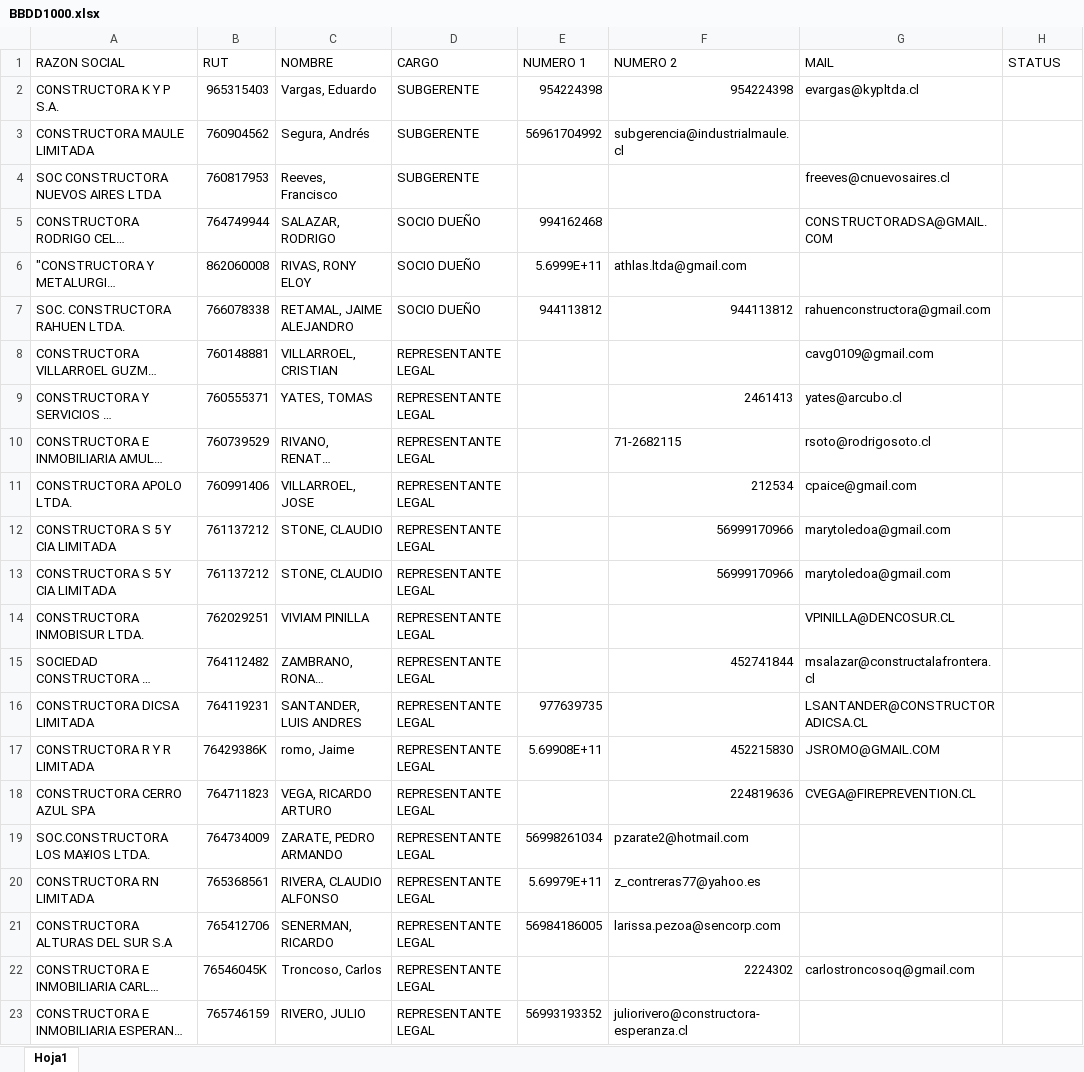
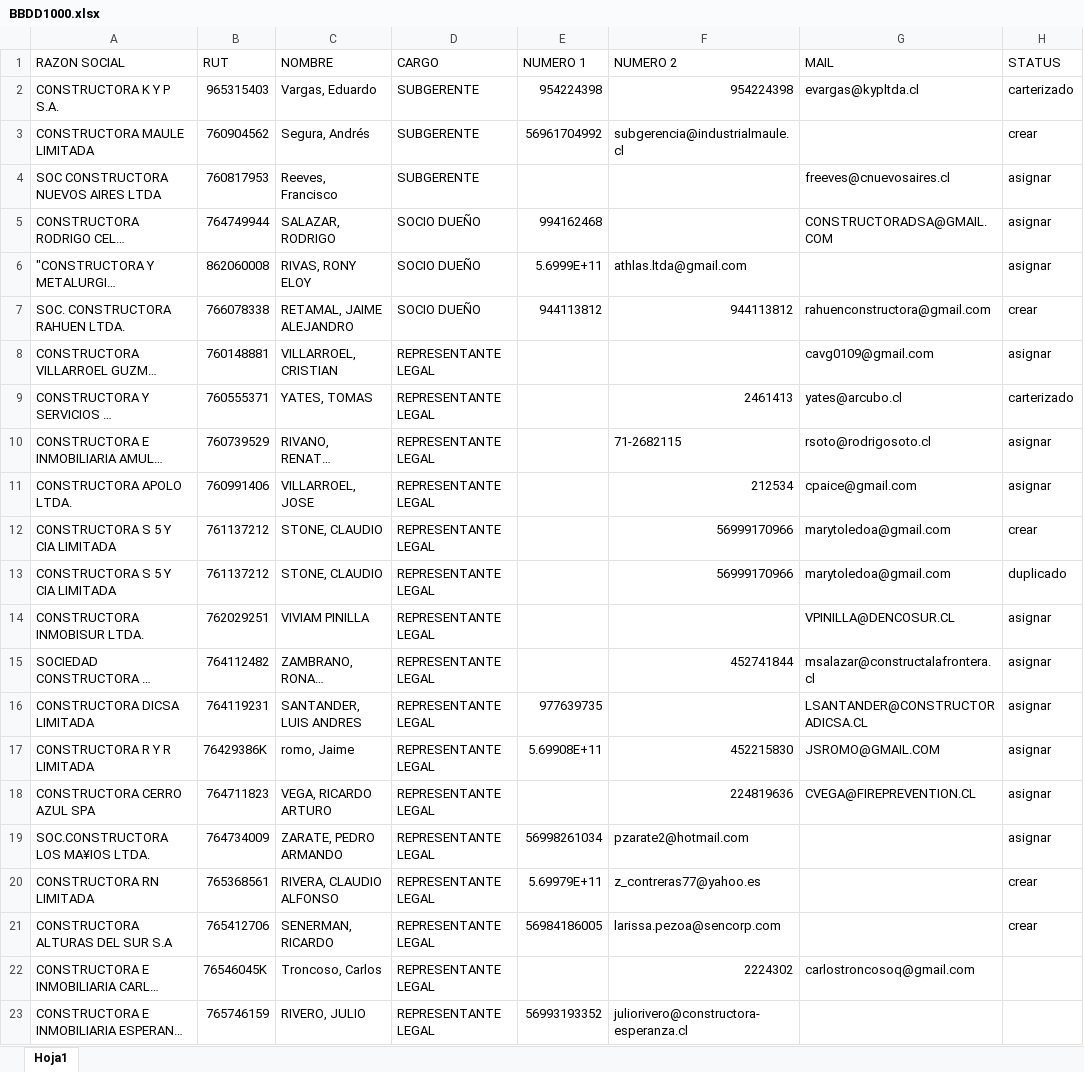
Before and after one commit to Paradis4432/AutorutDefiner.01, an Excel workbook: BBDD1000.xlsx, sheet Hoja1, drawn as a sheet; only a part is shown; long unchanged cells end in …; values as stored, in another font and other column widths than the file's, no borders; the diff names each change by its address in the sheet, - before the commit and + after, or states it on an @@ line.

```diff
--- a/BBDD1000.xlsx (sheet Hoja1)
+++ b/BBDD1000.xlsx (sheet Hoja1)
-H2 (STATUS): (empty)
+H2 (STATUS): carterizado
-H3 (STATUS): (empty)
+H3 (STATUS): crear
-H4:H6 (STATUS): (empty)
+H4:H6 (STATUS): asignar
-H7 (STATUS): (empty)
+H7 (STATUS): crear
-H8 (STATUS): (empty)
+H8 (STATUS): asignar
-H9 (STATUS): (empty)
+H9 (STATUS): carterizado
-H10:H11 (STATUS): (empty)
+H10:H11 (STATUS): asignar
-H12 (STATUS): (empty)
+H12 (STATUS): crear
-H13 (STATUS): (empty)
+H13 (STATUS): duplicado
-H14:H19 (STATUS): (empty)
+H14:H19 (STATUS): asignar
-H20:H21 (STATUS): (empty)
+H20:H21 (STATUS): crear
```
Also changed, not shown: 100_ruts.xlsx, 3 other files.
